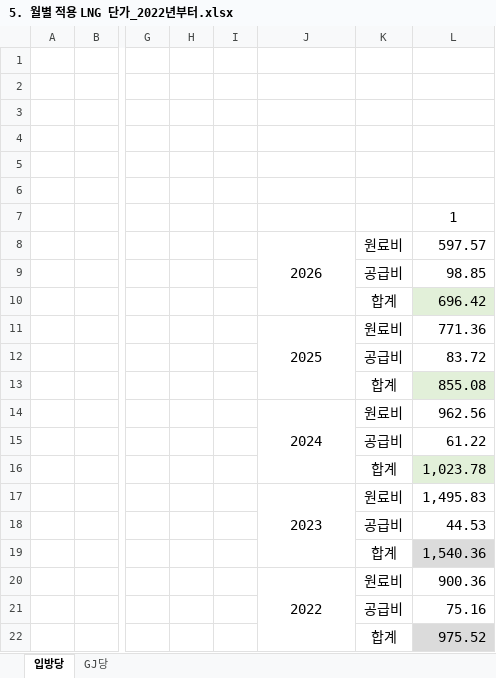
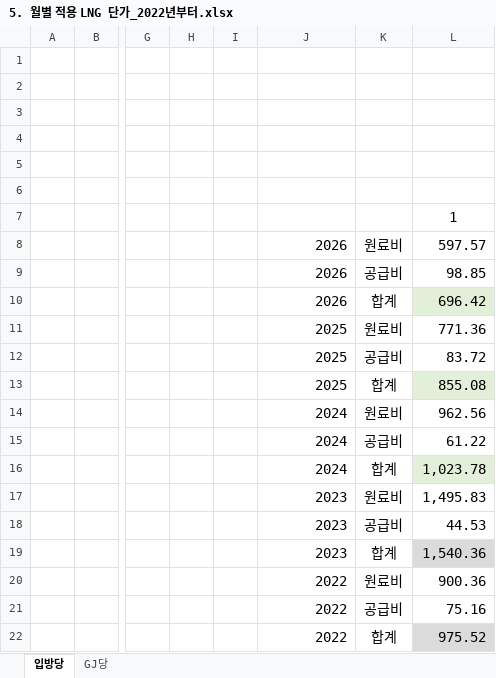
Before and after one commit to shycrt-lgtm/KPX-Daily-Report, an Excel workbook: 5. 월별 적용 LNG 단가_2022년부터.xlsx, sheet 입방당, drawn as a sheet; only a part is shown, gaps mark what is left out; values as stored, in another font and other column widths than the file's, no borders; the diff names each change by its address in the sheet, - before the commit and + after, or states it on an @@ line.

Commit message:
Add files via upload

```diff
--- a/5. 월별 적용 LNG 단가_2022년부터.xlsx (sheet 입방당)
+++ b/5. 월별 적용 LNG 단가_2022년부터.xlsx (sheet 입방당)
-J8 alignment: center
+J8 alignment: right
-J8:J10 merged
-J9:J10: (empty)
+J9:J10: 2026
-J11 alignment: center
+J11 alignment: right
-J11:J13 merged
-J12:J13: (empty)
+J12:J13: 2025
-J14 alignment: center
+J14 alignment: right
-J14:J16 merged
-J15:J16: (empty)
+J15:J16: 2024
-J17 alignment: center
+J17 alignment: right
-J17:J19 merged
-J18:J19: (empty)
+J18:J19: 2023
-J20 alignment: center
+J20 alignment: right
-J20:J22 merged
-J21:J22: (empty)
+J21:J22: 2022
```
